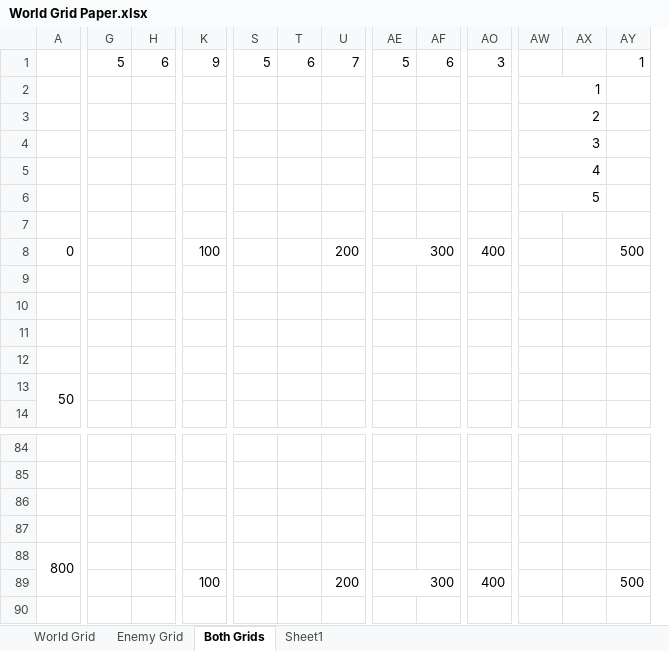
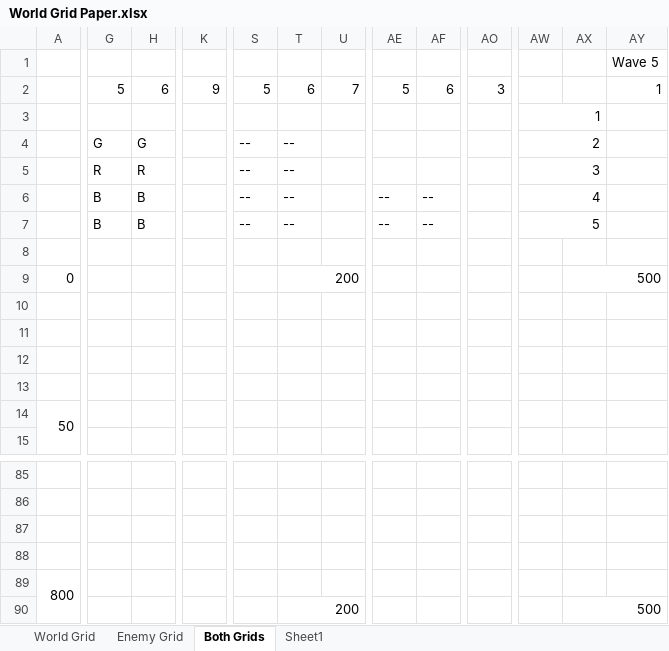
Before and after one commit to dacoates/Aircraft-War, an Excel workbook: World Grid Paper.xlsx, sheet Both Grids, drawn as a sheet; only a part is shown, gaps mark what is left out; values as stored, in another font and other column widths than the file's, no cell formats; removed rows and columns are numbered as before the commit, all else as after; rows hold the shown columns only; the diff covers the shown part only; the diff names each change by its address in the sheet, - before the commit and + after, or states it on an @@ line.

```diff
--- a/World Grid Paper.xlsx (sheet Both Grids)
+++ b/World Grid Paper.xlsx (sheet Both Grids)
-column AX, empty
+column AY, row 2: 1
+row 1:  |  |  |  |  |  |  |  |  |  |  |  | Wave 5
-AX2: 1
+AX2: (empty)
-AW2:AX2 merged
+AW3:AX3 merged
-G4: (empty)
+G4: G
-H4: (empty)
+H4: G
-S4:S7: (empty)
+S4:S7: --
-T4:T7: (empty)
+T4:T7: --
-AW3:AX3 merged
+AW4:AX4 merged
-G5: (empty)
+G5: R
-H5: (empty)
+H5: R
-AW4:AX4 merged
+AW5:AX5 merged
-G6:G7: (empty)
+G6:G7: B
-H6:H7: (empty)
+H6:H7: B
-AE6:AE7: (empty)
+AE6:AE7: --
-AF6:AF7: (empty)
+AF6:AF7: --
-AW5:AX5 merged
+AW6:AX6 merged
-AW6:AX6 merged
+AW7:AX7 merged
-row 8: 0 |  |  | 100 |  |  | 200 | 300 |  | 400 |  |  | 500
+row 9: 0 |  |  |  |  | 200 |  |  |  |  |  | 500
-K90: 100
+K90: (empty)
-K89:L89 merged
-T90: (empty)
+T90: 200
+T90:W90 merged
-U90: 200
+U90: (empty)
-U89:V89 merged
-AE90: 300
+AE90: (empty)
-AE89:AF89 merged
-AO90: 400
+AO90: (empty)
-AO89:AP89 merged
-AY89:AZ89 merged
+AX90:BA90 merged
```
Also changed, not shown: 3 edited cells and merged cells elsewhere in this sheet, cell formats, formulas that keep their value, 2 other files.
